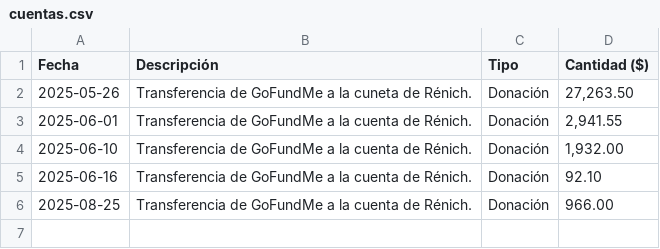
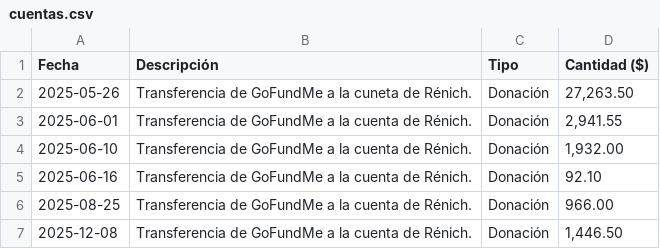
Before and after one commit to Mx-OS/sitio, a CSV file: assets/cuentas.csv, drawn as a sheet.

Commit message:
cuentas: trasnferencia de GoFundMe por $1,446.50

```diff
--- a/assets/cuentas.csv
+++ b/assets/cuentas.csv
@@ -6 +6,2 @@
 "2025-08-25","Transferencia de GoFundMe a la cuenta de Rénich.","Donación","966.00"
+"2025-12-08","Transferencia de GoFundMe a la cuenta de Rénich.","Donación","1,446.50"
```
